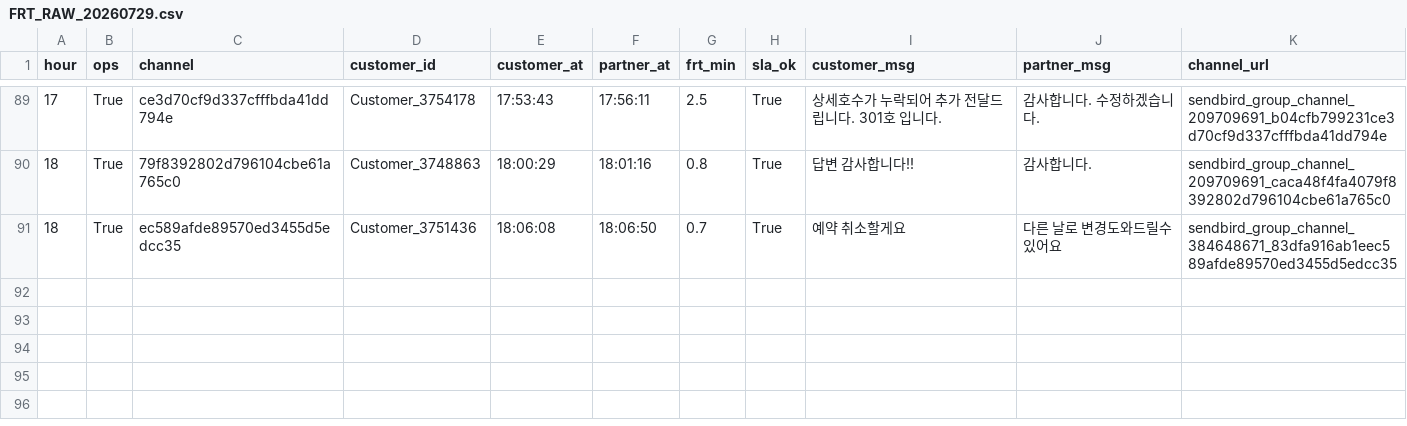
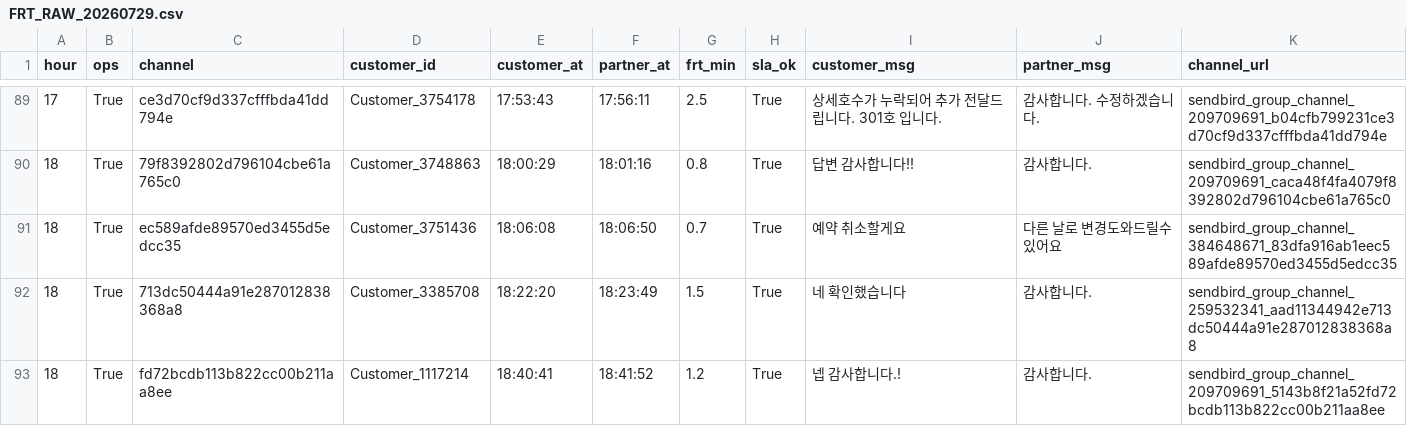
Before and after one commit to miso-cx/moving-by-miso-cx-frt-dashboard, a CSV file: daily/raw/FRT_RAW_20260729.csv, drawn as a sheet; only a part is shown, gaps mark what is left out.

```diff
--- a/daily/raw/FRT_RAW_20260729.csv
+++ b/daily/raw/FRT_RAW_20260729.csv
@@ -91 +91,3 @@
 18,True,ec589afde89570ed3455d5edcc35,Customer_3751436,18:06:08,18:06:50,0.7,True,예약 취소할게요,다른 날로 변경도와드릴수 있어요,sendbird_group_channel_384648671_83dfa916ab1eec589afde89570ed3455d5edcc35
+18,True,713dc50444a91e287012838368a8,Customer_3385708,18:22:20,18:23:49,1.5,True,네 확인했습니다,감사합니다.,sendbird_group_channel_259532341_aad11344942e713dc50444a91e287012838368a8
+18,True,fd72bcdb113b822cc00b211aa8ee,Customer_1117214,18:40:41,18:41:52,1.2,True,넵 감사합니다.!,감사합니다.,sendbird_group_channel_209709691_5143b8f21a52fd72bcdb113b822cc00b211aa8ee
```
Also changed, not shown: 1 other file.
